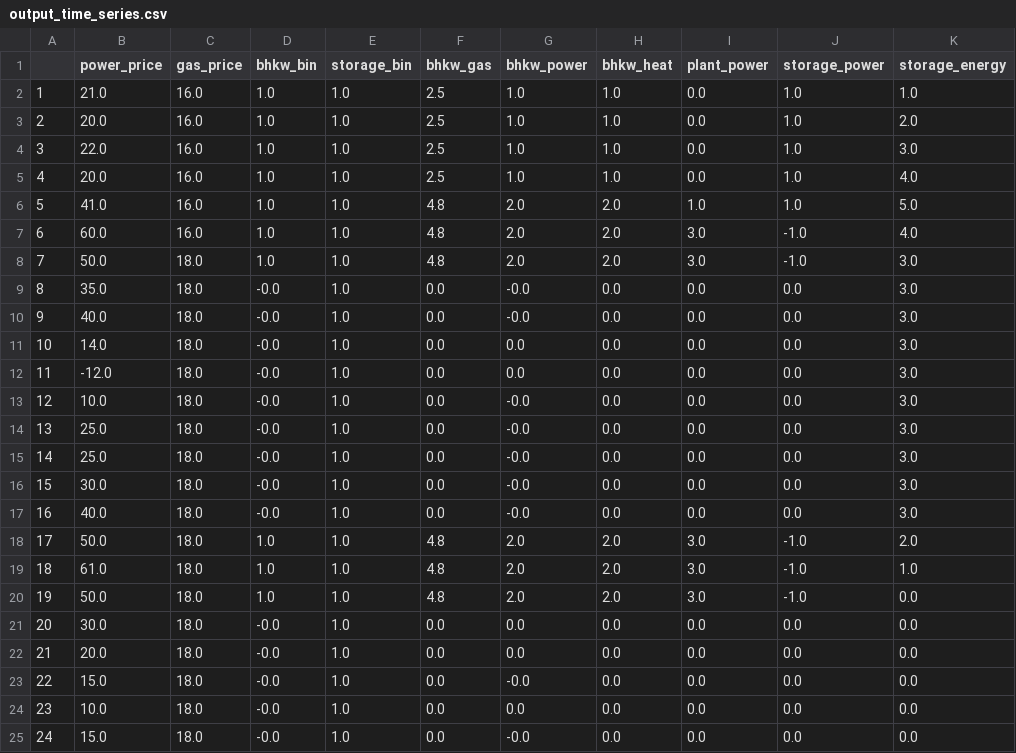
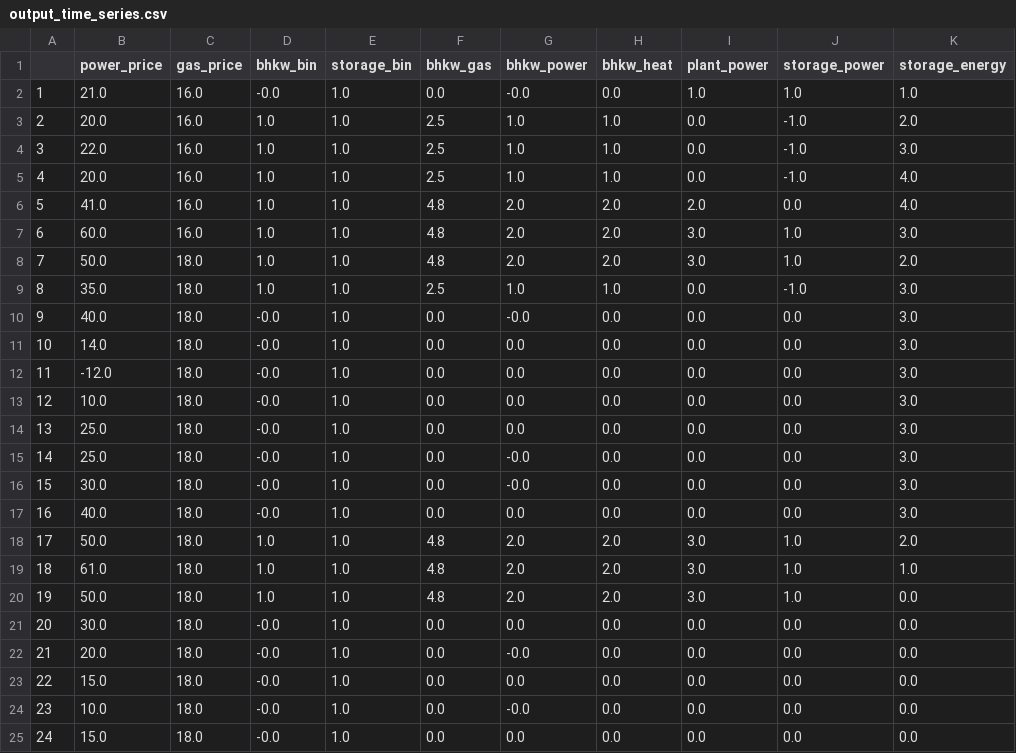
Before and after one commit to HTWK-Interconnected-Energy-Systems/BURN4H2, a CSV file: data/output/testing/output_time_series.csv, drawn as a sheet.

Commit message:
Changed storage charging and discharging signs to match cost and revenue calculations.

```diff
--- a/data/output/testing/output_time_series.csv
+++ b/data/output/testing/output_time_series.csv
@@ -1,10 +1,10 @@
 ,power_price,gas_price,bhkw_bin,storage_bin,bhkw_gas,bhkw_power,bhkw_heat,plant_power,storage_power,storage_energy
-1,21.0,16.0,1.0,1.0,2.5,1.0,1.0,0.0,1.0,1.0
-2,20.0,16.0,1.0,1.0,2.5,1.0,1.0,0.0,1.0,2.0
-3,22.0,16.0,1.0,1.0,2.5,1.0,1.0,0.0,1.0,3.0
-4,20.0,16.0,1.0,1.0,2.5,1.0,1.0,0.0,1.0,4.0
-5,41.0,16.0,1.0,1.0,4.8,2.0,2.0,1.0,1.0,5.0
-6,60.0,16.0,1.0,1.0,4.8,2.0,2.0,3.0,-1.0,4.0
-7,50.0,18.0,1.0,1.0,4.8,2.0,2.0,3.0,-1.0,3.0
-8,35.0,18.0,-0.0,1.0,0.0,-0.0,0.0,0.0,0.0,3.0
+1,21.0,16.0,-0.0,1.0,0.0,-0.0,0.0,1.0,1.0,1.0
+2,20.0,16.0,1.0,1.0,2.5,1.0,1.0,0.0,-1.0,2.0
+3,22.0,16.0,1.0,1.0,2.5,1.0,1.0,0.0,-1.0,3.0
+4,20.0,16.0,1.0,1.0,2.5,1.0,1.0,0.0,-1.0,4.0
+5,41.0,16.0,1.0,1.0,4.8,2.0,2.0,2.0,0.0,4.0
+6,60.0,16.0,1.0,1.0,4.8,2.0,2.0,3.0,1.0,3.0
+7,50.0,18.0,1.0,1.0,4.8,2.0,2.0,3.0,1.0,2.0
+8,35.0,18.0,1.0,1.0,2.5,1.0,1.0,0.0,-1.0,3.0
 9,40.0,18.0,-0.0,1.0,0.0,-0.0,0.0,0.0,0.0,3.0
@@ -12,14 +12,14 @@
 11,-12.0,18.0,-0.0,1.0,0.0,0.0,0.0,0.0,0.0,3.0
-12,10.0,18.0,-0.0,1.0,0.0,-0.0,0.0,0.0,0.0,3.0
-13,25.0,18.0,-0.0,1.0,0.0,-0.0,0.0,0.0,0.0,3.0
+12,10.0,18.0,-0.0,1.0,0.0,0.0,0.0,0.0,0.0,3.0
+13,25.0,18.0,-0.0,1.0,0.0,0.0,0.0,0.0,0.0,3.0
 14,25.0,18.0,-0.0,1.0,0.0,-0.0,0.0,0.0,0.0,3.0
 15,30.0,18.0,-0.0,1.0,0.0,-0.0,0.0,0.0,0.0,3.0
-16,40.0,18.0,-0.0,1.0,0.0,-0.0,0.0,0.0,0.0,3.0
-17,50.0,18.0,1.0,1.0,4.8,2.0,2.0,3.0,-1.0,2.0
-18,61.0,18.0,1.0,1.0,4.8,2.0,2.0,3.0,-1.0,1.0
-19,50.0,18.0,1.0,1.0,4.8,2.0,2.0,3.0,-1.0,0.0
+16,40.0,18.0,-0.0,1.0,0.0,0.0,0.0,0.0,0.0,3.0
+17,50.0,18.0,1.0,1.0,4.8,2.0,2.0,3.0,1.0,2.0
+18,61.0,18.0,1.0,1.0,4.8,2.0,2.0,3.0,1.0,1.0
+19,50.0,18.0,1.0,1.0,4.8,2.0,2.0,3.0,1.0,0.0
 20,30.0,18.0,-0.0,1.0,0.0,0.0,0.0,0.0,0.0,0.0
-21,20.0,18.0,-0.0,1.0,0.0,0.0,0.0,0.0,0.0,0.0
-22,15.0,18.0,-0.0,1.0,0.0,-0.0,0.0,0.0,0.0,0.0
-23,10.0,18.0,-0.0,1.0,0.0,0.0,0.0,0.0,0.0,0.0
-24,15.0,18.0,-0.0,1.0,0.0,-0.0,0.0,0.0,0.0,0.0
+21,20.0,18.0,-0.0,1.0,0.0,-0.0,0.0,0.0,0.0,0.0
+22,15.0,18.0,-0.0,1.0,0.0,0.0,0.0,0.0,0.0,0.0
+23,10.0,18.0,-0.0,1.0,0.0,-0.0,0.0,0.0,0.0,0.0
+24,15.0,18.0,-0.0,1.0,0.0,0.0,0.0,0.0,0.0,0.0
```
Also changed, not shown: 4 other files.
